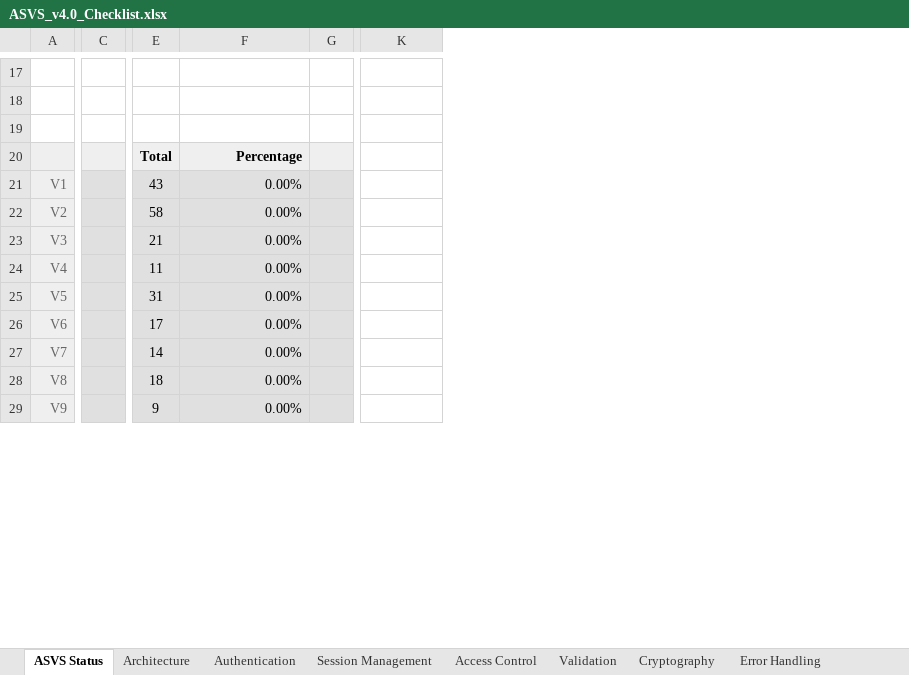
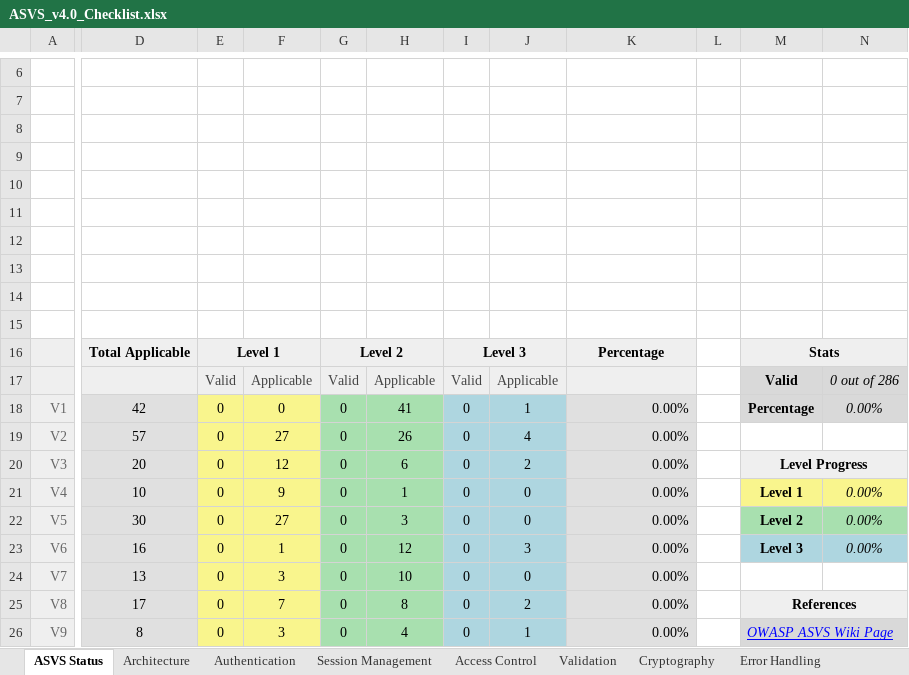
Before and after one commit to nicoSWD/asvs-checklist, an Excel workbook: ASVS_v4.0_Checklist.xlsx, sheet ASVS Status, drawn as a sheet; only a part is shown, gaps mark what is left out; values as stored, in another font and other column widths than the file's, no borders; charts and pictures not drawn; removed rows and columns are numbered as before the commit, all else as after; rows hold the shown columns only; the diff covers the shown part only; the diff names each change by its address in the sheet, - before the commit and + after, or states it on an @@ line.

Commit message:
Improve status tab

```diff
--- a/ASVS_v4.0_Checklist.xlsx (sheet ASVS Status)
+++ b/ASVS_v4.0_Checklist.xlsx (sheet ASVS Status)
-column C, empty
-column E, rows 20-29: Total | 43 | 58 | 21 | 11 | 31 | 17 | 14 | 18 | 9
+column D, row 16: Total Applicable; rows 18-26: 42 | 57 | 20 | 10 | 30 | 16 | 13 | 17 | 8
+column E, row 16: Level 1; rows 18-26: all 0
+column F, rows 18-26: 0 | 27 | 12 | 9 | 27 | 1 | 3 | 7 | 3
+column G, row 16: Level 2; rows 18-26: all 0
+column H, rows 18-26: 41 | 26 | 6 | 1 | 3 | 12 | 10 | 8 | 4
+column I, row 16: Level 3; rows 18-26: all 0
+column J, rows 18-26: 1 | 4 | 2 | 0 | 0 | 3 | 0 | 2 | 1
+column N, rows 18-23: 0.00% |  |  | 0.00% | 0.00% | 0.00%
+row 9: (empty)
+row 10: (empty)
+row 11: (empty)
+row 12: (empty)
+row 13: (empty)
+row 14: (empty)
+row 15: (empty)
-K16 alignment: right
+K16 alignment: center
-L16 fill: #EFEFEF
+L16 fill: none
-M16: (empty)
+M16: Stats
-M16 fill: none
+M16 fill: #EFEFEF
+M16:N16 merged
+row 17:  |  | Valid | Applicable | Valid | Applicable | Valid | Applicable |  |  | Valid | 0 out of 286
-L18:L26 fill: #E0E0E0
+L18:L26 fill: none
-M18: (empty)
+M18: Percentage
-M18 fill: none
+M18 fill: #D9D9D9
-M20: (empty)
+M20: Level Progress
-M20 fill: none
+M20 fill: #EFEFEF
+M20:N20 merged
-M21: (empty)
+M21: Level 1
-M21 fill: none
+M21 fill: #F9F58D
-M22: (empty)
+M22: Level 2
-M22 fill: none
+M22 fill: #A8E0AF
-M23: (empty)
+M23: Level 3
-M23 fill: none
+M23 fill: #AED6E0
-M25: (empty)
+M25: References
-M25 fill: none
+M25 fill: #EFEFEF
+M25:N25 merged
-M26: (empty)
+M26: OWASP ASVS Wiki Page
-M26 fill: none
+M26 fill: #D9D9D9
+M26:N26 merged
```
Also changed, not shown: 1 added row, 11 removed rows, 3 removed columns, 3 edited cells, cell formats and merged cells elsewhere in this sheet, sheet Authentication, sheet Architecture, sheet Session Management, sheet Configuration, sheet Validation, sheet Data Protection, 8 more sheets, formulas that keep their value, charts or pictures, 6 other files.
